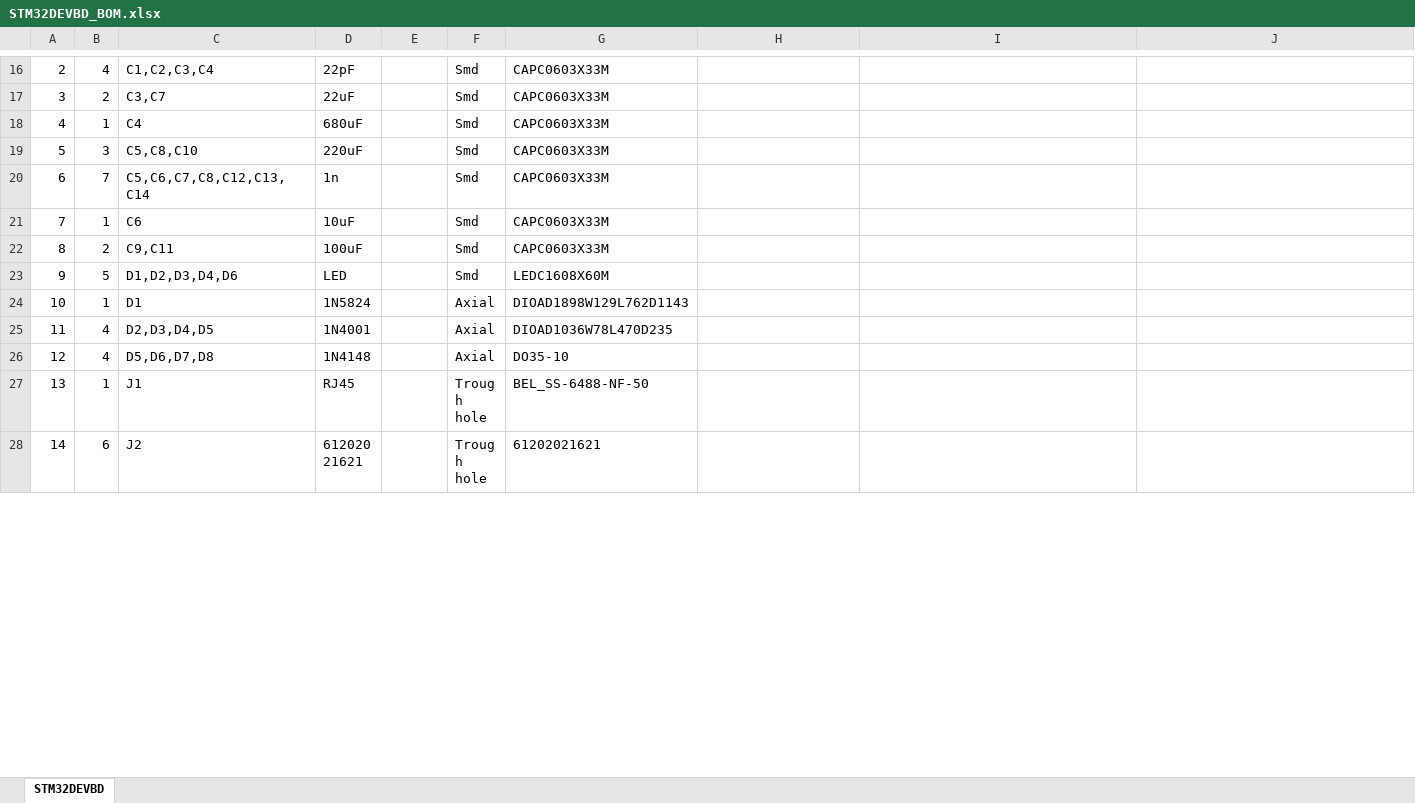
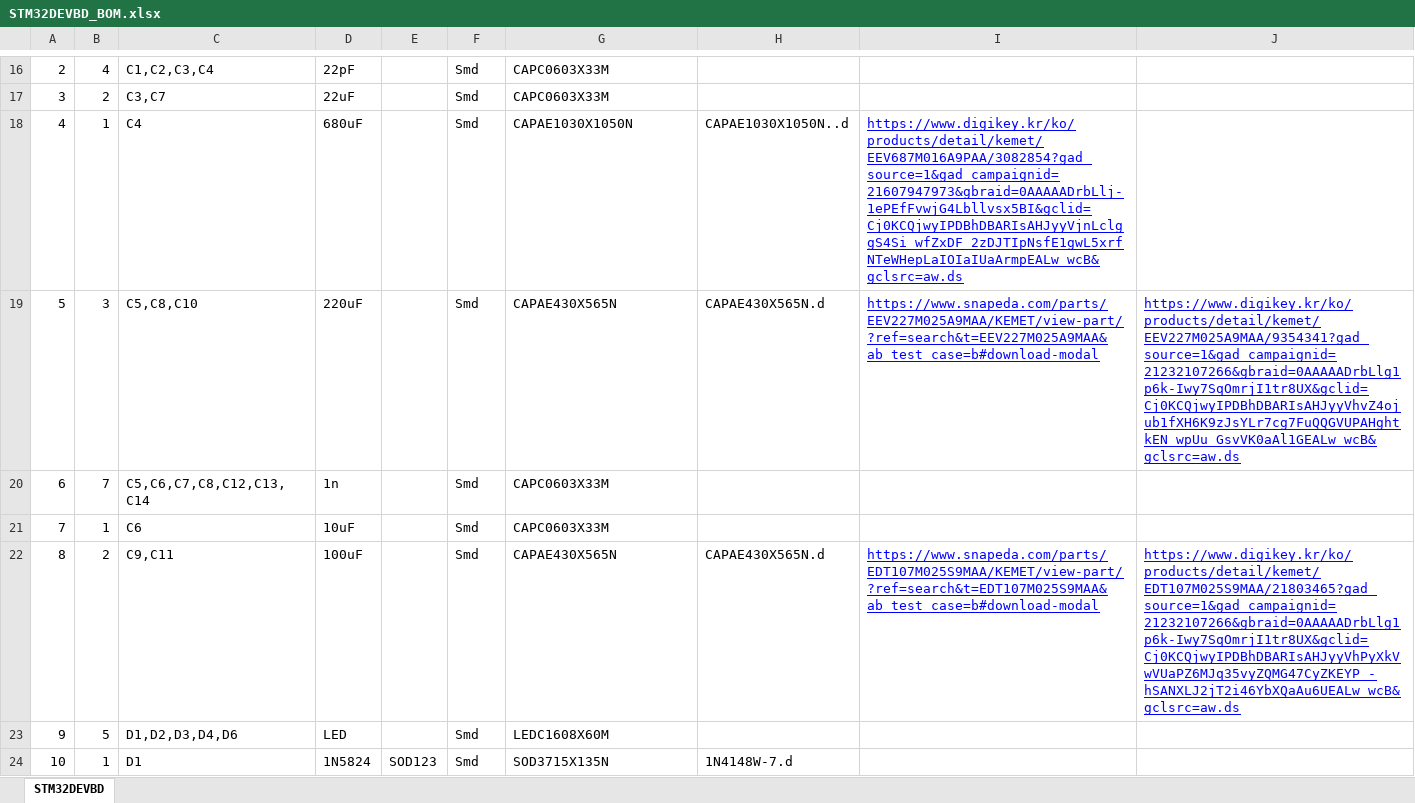
Before and after one commit to kinsy3015/Advanced_Circuit, an Excel workbook: MCU/Stm/STM32DEVBD_BOM.xlsx, sheet STM32DEVBD, drawn as a sheet; only a part is shown, gaps mark what is left out; the shorter side is filled out with more unchanged rows; values as stored, in another font and other column widths than the file's, no borders; removed rows and columns are numbered as before the commit, all else as after; the diff covers the shown part only; the diff names each change by its address in the sheet, - before the commit and + after, or states it on an @@ line.

```diff
--- a/MCU/Stm/STM32DEVBD_BOM.xlsx (sheet STM32DEVBD)
+++ b/MCU/Stm/STM32DEVBD_BOM.xlsx (sheet STM32DEVBD)
-G18: CAPC0603X33M
+G18: CAPAE1030X1050N
-H18: (empty)
+H18: CAPAE1030X1050N..d
-I18: (empty)
+I18: https://www.digikey.kr/ko/products/detail/kemet/EEV687M016A9PAA/3082854?gad_source=1&gad_campaignid=21607947973&gbraid=0AAAAADrbLlj-1ePEfFvwjG4Lbllvsx5BI&gclid=Cj0KCQjwyIPDBhDBARIsAHJyyVjnLclggS4Si_wfZxDF_2zDJTIpNsfE1gwL5xrfNTeWHepLaIOIaIUaArmpEALw_wcB&gclsrc=aw.ds
-G19: CAPC0603X33M
+G19: CAPAE430X565N
-H19: (empty)
+H19: CAPAE430X565N.d
-I19: (empty)
+I19: https://www.snapeda.com/parts/EEV227M025A9MAA/KEMET/view-part/?ref=search&t=EEV227M025A9MAA&ab_test_case=b#download-modal
-J19: (empty)
+J19: https://www.digikey.kr/ko/products/detail/kemet/EEV227M025A9MAA/9354341?gad_source=1&gad_campaignid=21232107266&gbraid=0AAAAADrbLlg1p6k-Iwy7SqOmrjI1tr8UX&gclid=Cj0KCQjwyIPDBhDBARIsAHJyyVhvZ4ojub1fXH6K9zJsYLr7cg7FuQQGVUPAHghtkEN_wpUu_GsvVK0aAl1GEALw_wcB&gclsrc=aw.ds
-G22: CAPC0603X33M
+G22: CAPAE430X565N
-H22: (empty)
+H22: CAPAE430X565N.d
-I22: (empty)
+I22: https://www.snapeda.com/parts/EDT107M025S9MAA/KEMET/view-part/?ref=search&t=EDT107M025S9MAA&ab_test_case=b#download-modal
-J22: (empty)
+J22: https://www.digikey.kr/ko/products/detail/kemet/EDT107M025S9MAA/21803465?gad_source=1&gad_campaignid=21232107266&gbraid=0AAAAADrbLlg1p6k-Iwy7SqOmrjI1tr8UX&gclid=Cj0KCQjwyIPDBhDBARIsAHJyyVhPyXkVwVUaPZ6MJq35vyZQMG47CyZKEYP_-hSANXLJ2jT2i46YbXQaAu6UEALw_wcB&gclsrc=aw.ds
-E24: (empty)
+E24: SOD123
-F24: Axial
+F24: Smd
-G24: DIOAD1898W129L762D1143
+G24: SOD3715X135N
-H24: (empty)
+H24: 1N4148W-7.d
-row 25: 11 | 4 | D2,D3,D4,D5 | 1N4001 |  | Axial | DIOAD1036W78L470D235
-row 26: 12 | 4 | D5,D6,D7,D8 | 1N4148 |  | Axial | DO35-10
```
Also changed, not shown: 3 added rows, 1 removed row, 7 edited cells, cell formats and row numbers in column A elsewhere in this sheet, 56 other files.
